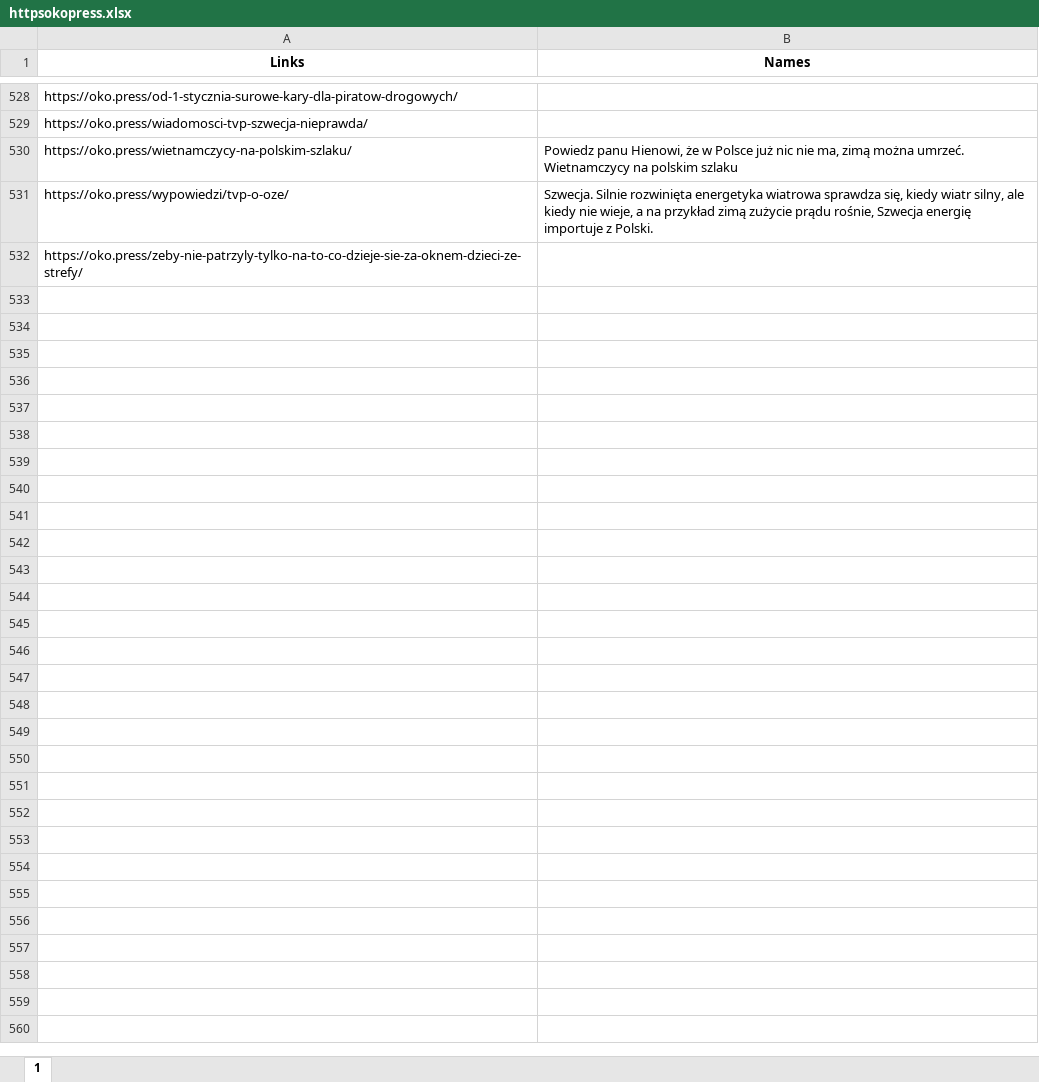
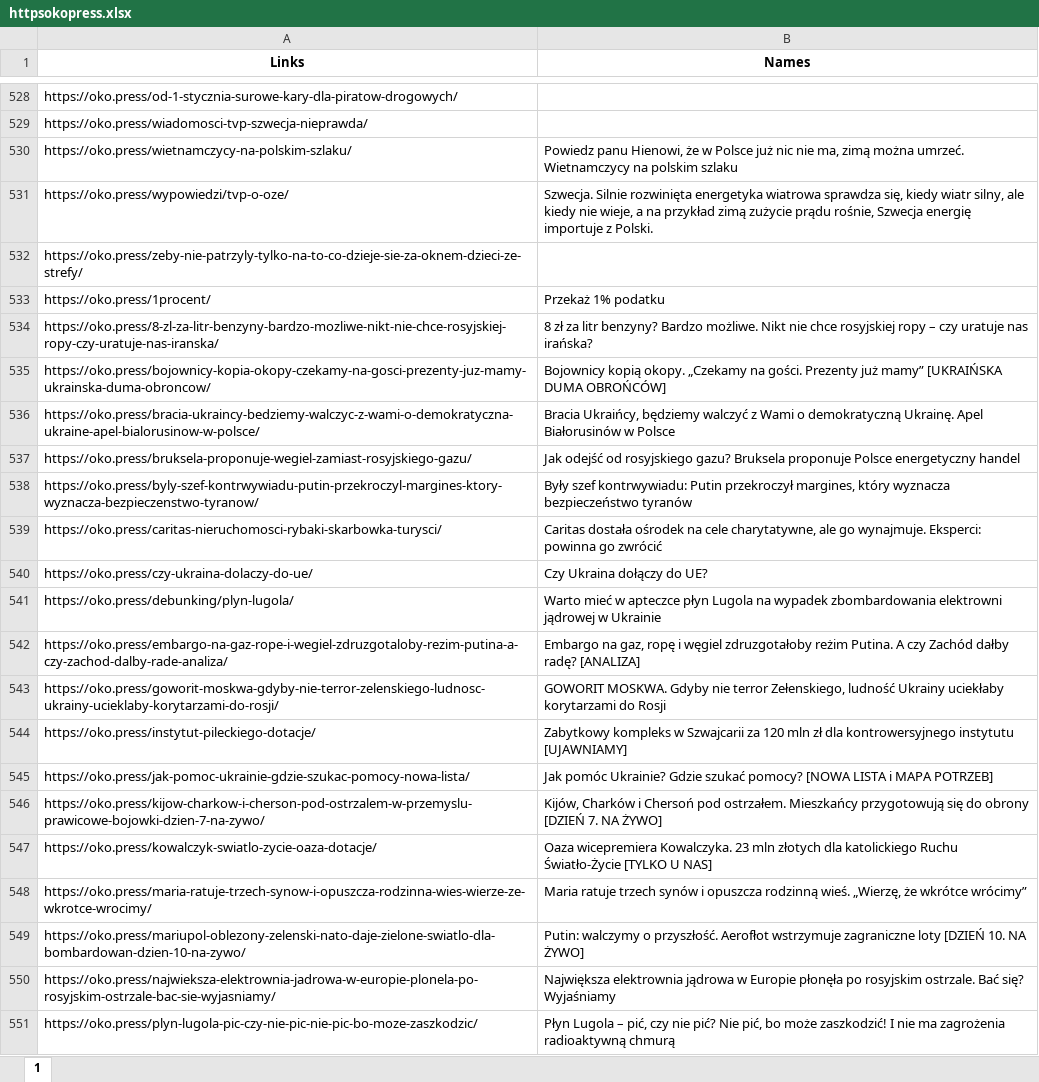
Before and after one commit to oliwkan091/ACV3, an Excel workbook: database/httpsokopress.xlsx, sheet 1, drawn as a sheet; only a part is shown, gaps mark what is left out; values as stored, in another font and other column widths than the file's, no borders; the diff covers the shown part only; the diff names each change by its address in the sheet, - before the commit and + after, or states it on an @@ line.

```diff
--- a/database/httpsokopress.xlsx (sheet 1)
+++ b/database/httpsokopress.xlsx (sheet 1)
+row 533: https://oko.press/1procent/ | Przekaż 1% podatku
+row 534: https://oko.press/8-zl-za-litr-benzyny-bardzo-mozliwe-nikt-nie-chce-rosyjskiej-ropy-czy-uratuje-nas-iranska/ | 8 zł za litr benzyny? Bardzo możliwe. Nikt nie chce rosyjskiej ropy – czy uratuje nas irańska?
+row 535: https://oko.press/bojownicy-kopia-okopy-czekamy-na-gosci-prezenty-juz-mamy-ukrainska-duma-obroncow/ | Bojownicy kopią okopy. „Czekamy na gości. Prezenty już mamy” [UKRAIŃSKA DUMA OBROŃCÓW]
+row 536: https://oko.press/bracia-ukraincy-bedziemy-walczyc-z-wami-o-demokratyczna-ukraine-apel-bialorusinow-w-polsce/ | Bracia Ukraińcy, będziemy walczyć z Wami o demokratyczną Ukrainę. Apel Białorusinów w Polsce
+row 537: https://oko.press/bruksela-proponuje-wegiel-zamiast-rosyjskiego-gazu/ | Jak odejść od rosyjskiego gazu? Bruksela proponuje Polsce energetyczny handel
+row 538: https://oko.press/byly-szef-kontrwywiadu-putin-przekroczyl-margines-ktory-wyznacza-bezpieczenstwo-tyranow/ | Były szef kontrwywiadu: Putin przekroczył margines, który wyznacza bezpieczeństwo tyranów
+row 539: https://oko.press/caritas-nieruchomosci-rybaki-skarbowka-turysci/ | Caritas dostała ośrodek na cele charytatywne, ale go wynajmuje. Eksperci: powinna go zwrócić
+row 540: https://oko.press/czy-ukraina-dolaczy-do-ue/ | Czy Ukraina dołączy do UE?
+row 541: https://oko.press/debunking/plyn-lugola/ | Warto mieć w apteczce płyn Lugola na wypadek zbombardowania elektrowni jądrowej w Ukrainie
+row 542: https://oko.press/embargo-na-gaz-rope-i-wegiel-zdruzgotaloby-rezim-putina-a-czy-zachod-dalby-rade-analiza/ | Embargo na gaz, ropę i węgiel zdruzgotałoby reżim Putina. A czy Zachód dałby radę? [ANALIZA]
+row 543: https://oko.press/goworit-moskwa-gdyby-nie-terror-zelenskiego-ludnosc-ukrainy-ucieklaby-korytarzami-do-rosji/ | GOWORIT MOSKWA. Gdyby nie terror Zełenskiego, ludność Ukrainy uciekłaby korytarzami do Rosji
+row 544: https://oko.press/instytut-pileckiego-dotacje/ | Zabytkowy kompleks w Szwajcarii za 120 mln zł dla kontrowersyjnego instytutu [UJAWNIAMY]
+row 545: https://oko.press/jak-pomoc-ukrainie-gdzie-szukac-pomocy-nowa-lista/ | Jak pomóc Ukrainie? Gdzie szukać pomocy? [NOWA LISTA i MAPA POTRZEB]
+row 546: https://oko.press/kijow-charkow-i-cherson-pod-ostrzalem-w-przemyslu-prawicowe-bojowki-dzien-7-na-zywo/ | Kijów, Charków i Chersoń pod ostrzałem. Mieszkańcy przygotowują się do obrony [DZIEŃ 7. NA ŻYWO]
+row 547: https://oko.press/kowalczyk-swiatlo-zycie-oaza-dotacje/ | Oaza wicepremiera Kowalczyka. 23 mln złotych dla katolickiego Ruchu Światło-Życie [TYLKO U NAS]
+row 548: https://oko.press/maria-ratuje-trzech-synow-i-opuszcza-rodzinna-wies-wierze-ze-wkrotce-wrocimy/ | Maria ratuje trzech synów i opuszcza rodzinną wieś. „Wierzę, że wkrótce wrócimy”
+row 549: https://oko.press/mariupol-oblezony-zelenski-nato-daje-zielone-swiatlo-dla-bombardowan-dzien-10-na-zywo/ | Putin: walczymy o przyszłość. Aerofłot wstrzymuje zagraniczne loty [DZIEŃ 10. NA ŻYWO]
+row 550: https://oko.press/najwieksza-elektrownia-jadrowa-w-europie-plonela-po-rosyjskim-ostrzale-bac-sie-wyjasniamy/ | Największa elektrownia jądrowa w Europie płonęła po rosyjskim ostrzale. Bać się? Wyjaśniamy
+row 551: https://oko.press/plyn-lugola-pic-czy-nie-pic-nie-pic-bo-moze-zaszkodzic/ | Płyn Lugola – pić, czy nie pić? Nie pić, bo może zaszkodzić! I nie ma zagrożenia radioaktywną chmurą
```
Also changed, not shown: 14 added rows elsewhere in this sheet, database/httpsineorgplencategorypublications.xlsx, database/httpsniebezpiecznikpl.xlsx, 19 other files.
